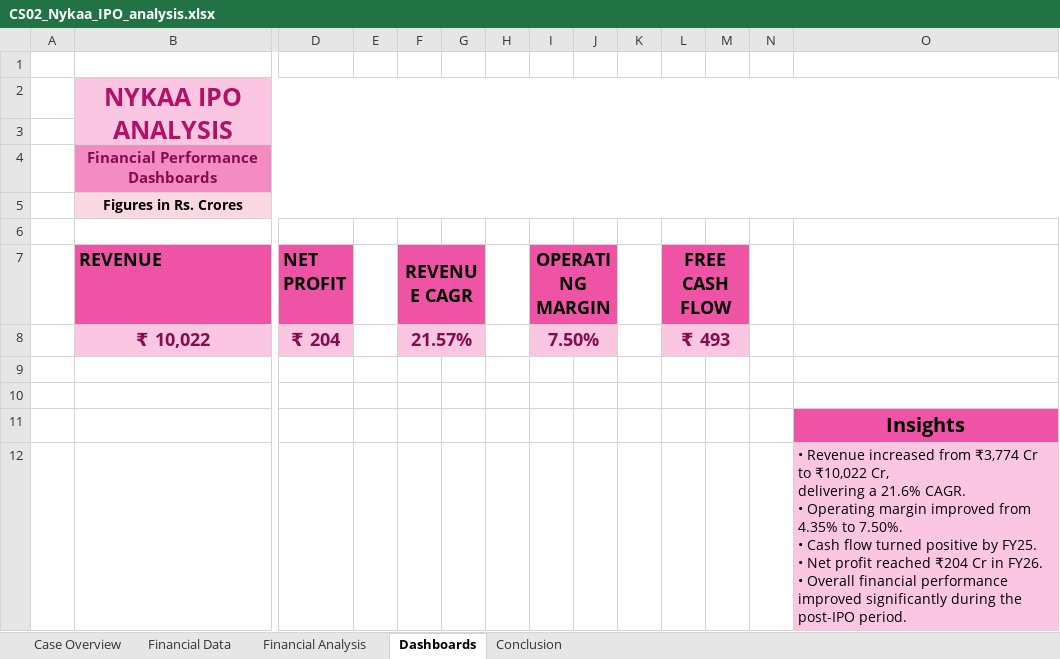
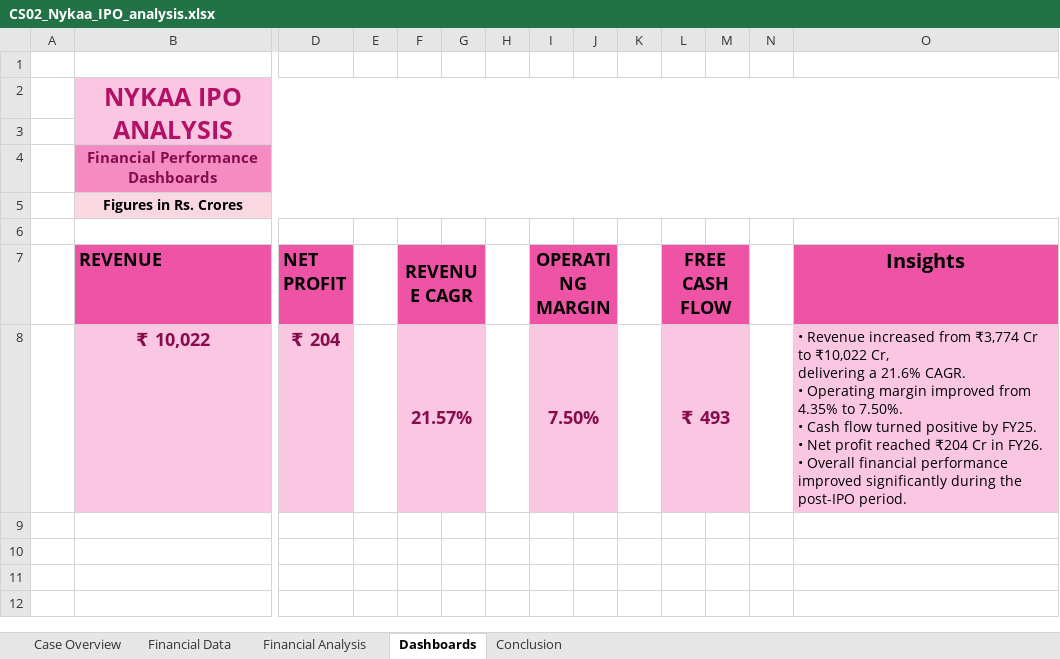
Before and after one commit to apurvibajpai7/case-study-02-nykaa-IPO-analysis, an Excel workbook: CS02_Nykaa_IPO_analysis.xlsx, sheet Dashboards, drawn as a sheet; only a part is shown, gaps mark what is left out; values as stored, in another font and other column widths than the file's, no borders; charts and pictures not drawn; rows hold the shown columns only; ↵ is a line break in a cell; the diff names each change by its address in the sheet, - before the commit and + after, or states it on an @@ line.

```diff
--- a/CS02_Nykaa_IPO_analysis.xlsx (sheet Dashboards)
+++ b/CS02_Nykaa_IPO_analysis.xlsx (sheet Dashboards)
-O7: (empty)
+O7: Insights
-O7 fill: none
+O7 fill: #EF53A5
-O8 (Insights): (empty)
+O8 (Insights): • Revenue increased from ₹3,774 Cr to ₹10,022 Cr, ↵ delivering a 21.6% CAGR. ↵ • Operating margin improved from 4.35% to 7.50%. ↵ • Cash flow turned positive by FY25. ↵ • Net profit reached ₹204 Cr in FY26. ↵ • Overall financial performance improved significantly during the post-IPO period.
-O8 fill: none
+O8 fill: #FAC6E1
-row 9: (empty)
-row 10: (empty)
-row 11:  |  |  |  |  |  |  |  |  |  |  |  |  | Insights
-row 12:  |  |  |  |  |  |  |  |  |  |  |  |  | • Revenue increased from ₹3,774 Cr to ₹10,022 Cr, ↵ delivering a 21.6% CAGR. ↵ • Operating margin improved from 4.35% to 7.50%. ↵ • Cash flow turned positive by FY25. ↵ • Net profit reached ₹204 Cr in FY26. ↵ • Overall financial performance improved significantly during the post-IPO period.
```
Also changed, not shown: sheet Financial Analysis, charts or pictures, 1 other file.
